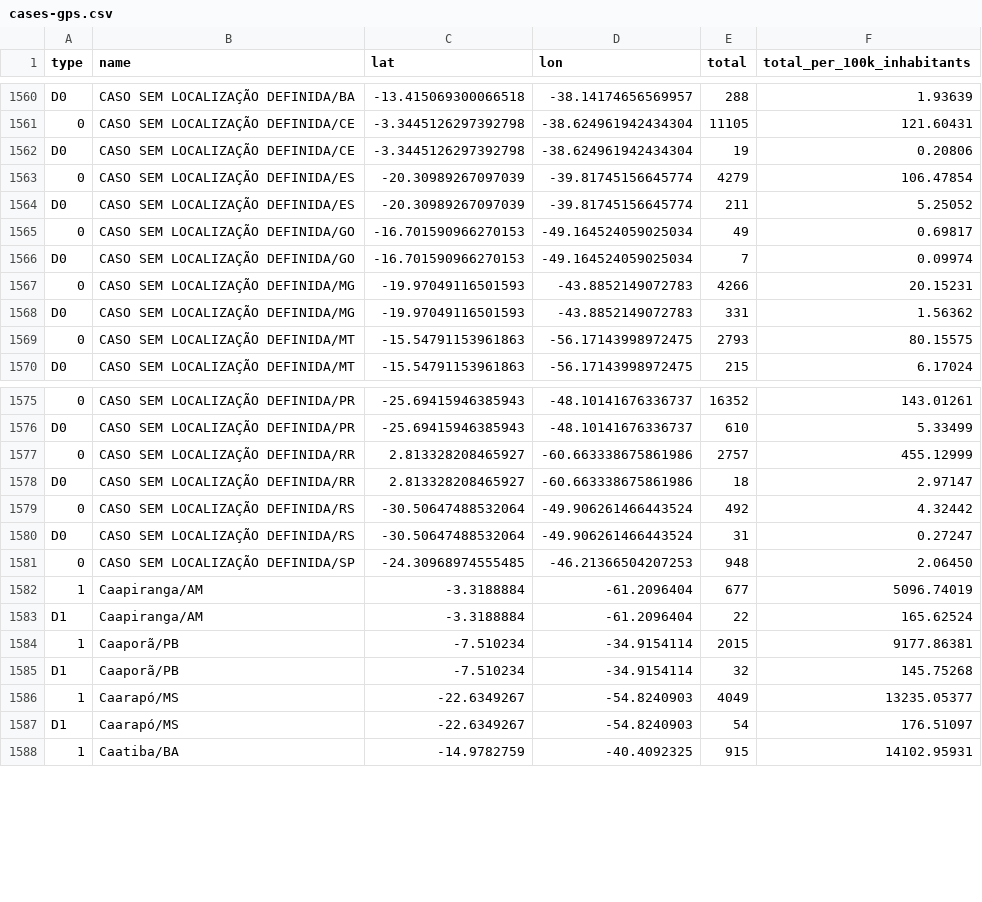
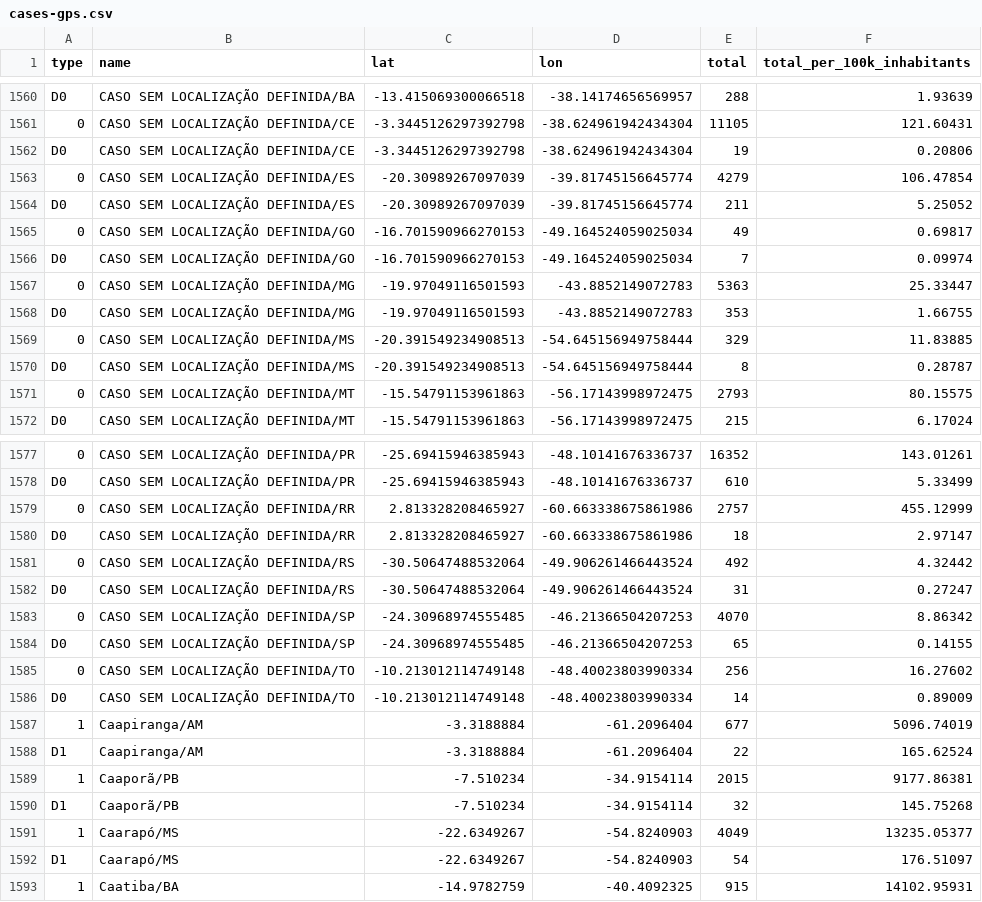
Before and after one commit to araguaci/covid19br, a CSV file: cases-gps.csv, drawn as a sheet; only a part is shown, gaps mark what is left out.

```diff
--- a/cases-gps.csv
+++ b/cases-gps.csv
@@ -1566,4 +1566,6 @@ D0,CASO SEM LOCALIZAÇÃO DEFINIDA/ES,-20.30989267097039,-39.81745156645774,211,
 D0,CASO SEM LOCALIZAÇÃO DEFINIDA/GO,-16.701590966270153,-49.164524059025034,7,0.09974
-0,CASO SEM LOCALIZAÇÃO DEFINIDA/MG,-19.97049116501593,-43.8852149072783,4266,20.15231
-D0,CASO SEM LOCALIZAÇÃO DEFINIDA/MG,-19.97049116501593,-43.8852149072783,331,1.56362
+0,CASO SEM LOCALIZAÇÃO DEFINIDA/MG,-19.97049116501593,-43.8852149072783,5363,25.33447
+D0,CASO SEM LOCALIZAÇÃO DEFINIDA/MG,-19.97049116501593,-43.8852149072783,353,1.66755
+0,CASO SEM LOCALIZAÇÃO DEFINIDA/MS,-20.391549234908513,-54.645156949758444,329,11.83885
+D0,CASO SEM LOCALIZAÇÃO DEFINIDA/MS,-20.391549234908513,-54.645156949758444,8,0.28787
 0,CASO SEM LOCALIZAÇÃO DEFINIDA/MT,-15.54791153961863,-56.17143998972475,2793,80.15575
@@ -1580,3 +1582,6 @@ D0,CASO SEM LOCALIZAÇÃO DEFINIDA/RR,2.813328208465927,-60.663338675861986,18,2
 D0,CASO SEM LOCALIZAÇÃO DEFINIDA/RS,-30.50647488532064,-49.906261466443524,31,0.27247
-0,CASO SEM LOCALIZAÇÃO DEFINIDA/SP,-24.30968974555485,-46.21366504207253,948,2.06450
+0,CASO SEM LOCALIZAÇÃO DEFINIDA/SP,-24.30968974555485,-46.21366504207253,4070,8.86342
+D0,CASO SEM LOCALIZAÇÃO DEFINIDA/SP,-24.30968974555485,-46.21366504207253,65,0.14155
+0,CASO SEM LOCALIZAÇÃO DEFINIDA/TO,-10.213012114749148,-48.40023803990334,256,16.27602
+D0,CASO SEM LOCALIZAÇÃO DEFINIDA/TO,-10.213012114749148,-48.40023803990334,14,0.89009
 1,Caapiranga/AM,-3.3188884,-61.2096404,677,5096.74019
```
Also changed, not shown: _tests_meta.csv, cases-brazil-cities.csv, 5 other files.
